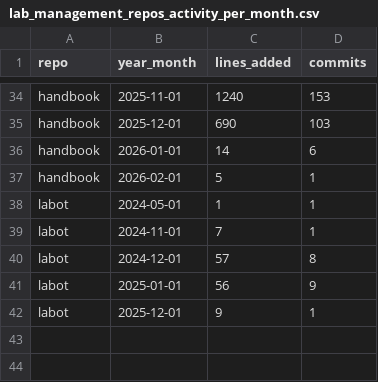
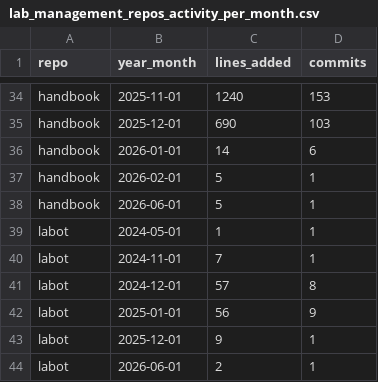
Before and after one commit to digital-work-lab/handbook, a CSV file: assets/reports/lab_management_repos_activity_per_month.csv, drawn as a sheet; only a part is shown, gaps mark what is left out; the diff names each change by its address in the sheet, - before the commit and + after, or states it on an @@ line.

```diff
--- a/assets/reports/lab_management_repos_activity_per_month.csv
+++ b/assets/reports/lab_management_repos_activity_per_month.csv
+row 38: handbook | 2026-06-01 | 5 | 1
+row 44: labot | 2026-06-01 | 2 | 1
```
Also changed, not shown: assets/reports/handbook_growth.csv, 2 other files.
